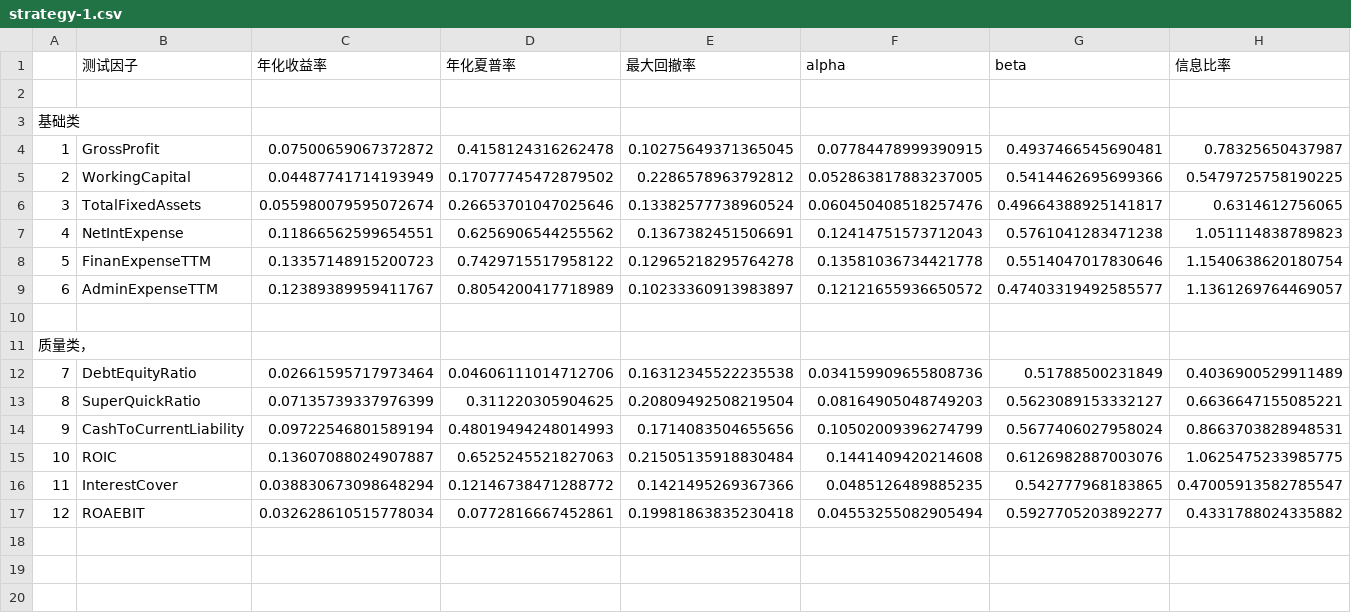
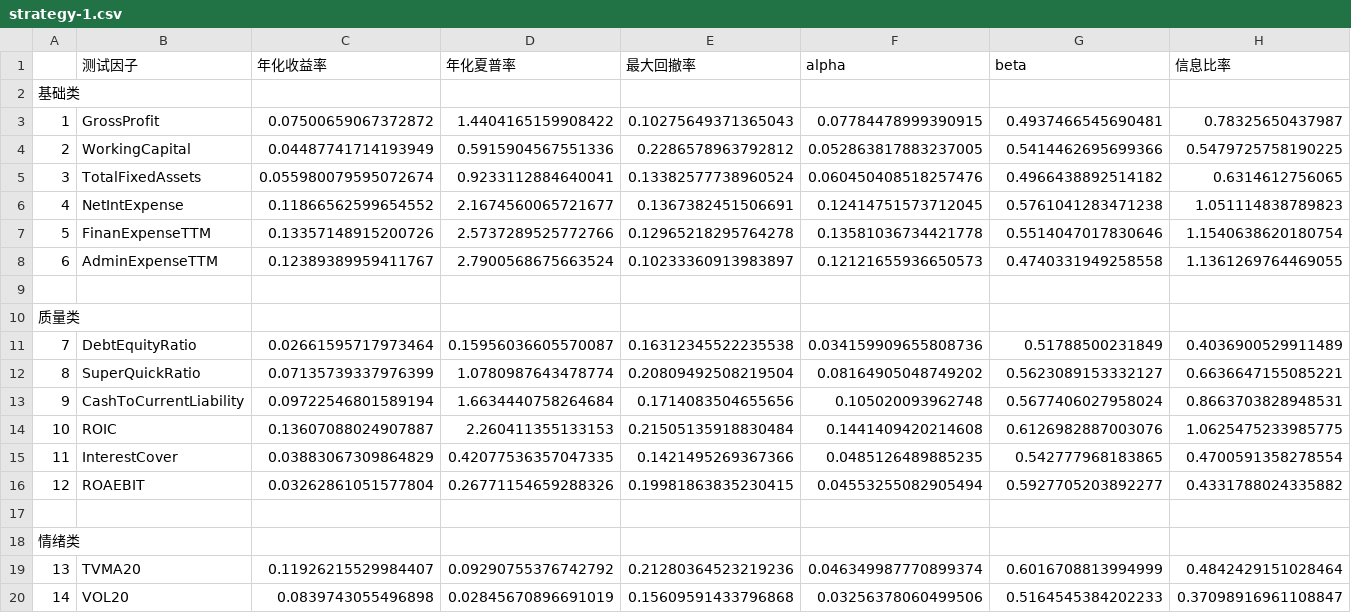
Before and after one commit to JoshuaQYH/TIDIBEI, a CSV file: strategy-1.csv, drawn as a sheet; only a part is shown; addresses are those after the commit; the diff covers the shown part only; the diff names each change by its address in the sheet, - before the commit and + after, or states it on an @@ line.

```diff
--- a/strategy-1.csv
+++ b/strategy-1.csv
@@ column A renumbered between rows 2 and 10 @@
-D3 (年化夏普率): 0.4158124316262478
+D3 (年化夏普率): 1.4404165159908422
-E3 (最大回撤率): 0.10275649371365045
+E3 (最大回撤率): 0.10275649371365043
-D4 (年化夏普率): 0.17077745472879502
+D4 (年化夏普率): 0.5915904567551336
-D5 (年化夏普率): 0.26653701047025646
+D5 (年化夏普率): 0.9233112884640041
-G5 (beta): 0.49664388925141817
+G5 (beta): 0.4966438892514182
-C6 (年化收益率): 0.11866562599654551
+C6 (年化收益率): 0.11866562599654552
-D6 (年化夏普率): 0.6256906544255562
+D6 (年化夏普率): 2.1674560065721677
-F6 (alpha): 0.12414751573712043
+F6 (alpha): 0.12414751573712045
-C7 (年化收益率): 0.13357148915200723
+C7 (年化收益率): 0.13357148915200726
-D7 (年化夏普率): 0.7429715517958122
+D7 (年化夏普率): 2.5737289525772766
-D8 (年化夏普率): 0.8054200417718989
+D8 (年化夏普率): 2.7900568675663524
-F8 (alpha): 0.12121655936650572
+F8 (alpha): 0.12121655936650573
-G8 (beta): 0.47403319492585577
+G8 (beta): 0.4740331949258558
-H8 (信息比率): 1.1361269764469057
+H8 (信息比率): 1.1361269764469055
-D11 (年化夏普率): 0.04606111014712706
+D11 (年化夏普率): 0.15956036605570087
-D12 (年化夏普率): 0.311220305904625
+D12 (年化夏普率): 1.0780987643478774
-F12 (alpha): 0.08164905048749203
+F12 (alpha): 0.08164905048749202
-D13 (年化夏普率): 0.48019494248014993
+D13 (年化夏普率): 1.6634440758264684
-F13 (alpha): 0.10502009396274799
+F13 (alpha): 0.105020093962748
-D14 (年化夏普率): 0.6525245521827063
+D14 (年化夏普率): 2.260411355133153
-C15 (年化收益率): 0.038830673098648294
+C15 (年化收益率): 0.03883067309864829
-D15 (年化夏普率): 0.12146738471288772
+D15 (年化夏普率): 0.42077536357047335
-H15 (信息比率): 0.47005913582785547
+H15 (信息比率): 0.4700591358278554
-C16 (年化收益率): 0.032628610515778034
+C16 (年化收益率): 0.03262861051577804
-D16 (年化夏普率): 0.0772816667452861
+D16 (年化夏普率): 0.26771154659288326
-E16 (最大回撤率): 0.19981863835230418
+E16 (最大回撤率): 0.19981863835230415
+row 17: (empty)
@@ row 3 moved to row 18: 情绪类 @@
+row 19: 13 | TVMA20 | 0.11926215529984407 | 0.09290755376742792 | 0.21280364523219236 | 0.046349987770899374 | 0.6016708813994999 | 0.4842429151028464
+row 20: 14 | VOL20 | 0.0839743055496898 | 0.02845670896691019 | 0.15609591433796868 | 0.03256378060499506 | 0.5164545384202233 | 0.37098916961108847
```
Also changed, not shown: 4 added rows elsewhere in this file, 3 other files.
